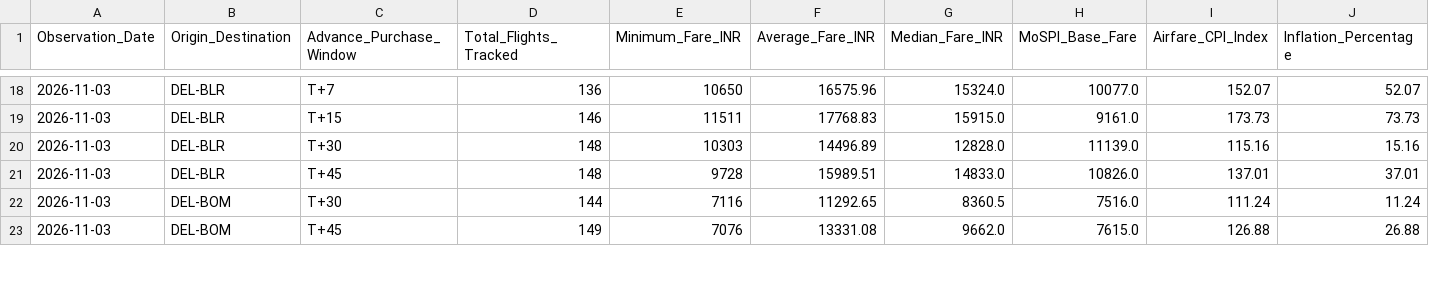
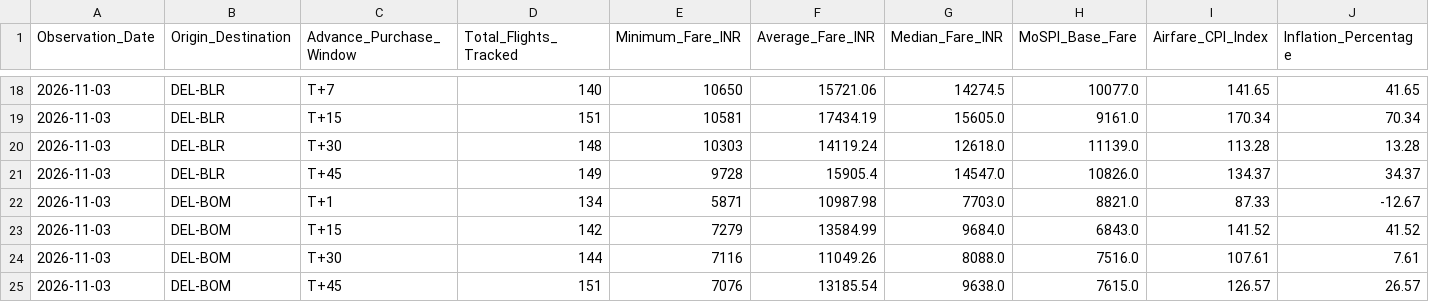
Before and after one commit to ayushbhagwanjadhav/mospi-airfare-index, a CSV file: data/mospi_cpi_report.csv, drawn as a sheet; only a part is shown, gaps mark what is left out; the diff covers the shown part only.

```diff
--- a/data/mospi_cpi_report.csv
+++ b/data/mospi_cpi_report.csv
@@ -18,6 +18,8 @@ Observation_Date,Origin_Destination,Advance_Purchase_Window,Total_Flights_Tracke
-2026-11-03,DEL-BLR,T+7,136,10650,16575.96,15324.0,10077.0,152.07,52.07
-2026-11-03,DEL-BLR,T+15,146,11511,17768.83,15915.0,9161.0,173.73,73.73
-2026-11-03,DEL-BLR,T+30,148,10303,14496.89,12828.0,11139.0,115.16,15.16
-2026-11-03,DEL-BLR,T+45,148,9728,15989.51,14833.0,10826.0,137.01,37.01
-2026-11-03,DEL-BOM,T+30,144,7116,11292.65,8360.5,7516.0,111.24,11.24
-2026-11-03,DEL-BOM,T+45,149,7076,13331.08,9662.0,7615.0,126.88,26.88
+2026-11-03,DEL-BLR,T+7,140,10650,15721.06,14274.5,10077.0,141.65,41.65
+2026-11-03,DEL-BLR,T+15,151,10581,17434.19,15605.0,9161.0,170.34,70.34
+2026-11-03,DEL-BLR,T+30,148,10303,14119.24,12618.0,11139.0,113.28,13.28
+2026-11-03,DEL-BLR,T+45,149,9728,15905.4,14547.0,10826.0,134.37,34.37
+2026-11-03,DEL-BOM,T+1,134,5871,10987.98,7703.0,8821.0,87.33,-12.67
+2026-11-03,DEL-BOM,T+15,142,7279,13584.99,9684.0,6843.0,141.52,41.52
+2026-11-03,DEL-BOM,T+30,144,7116,11049.26,8088.0,7516.0,107.61,7.61
+2026-11-03,DEL-BOM,T+45,151,7076,13185.54,9638.0,7615.0,126.57,26.57
```
Also changed, not shown: 101 edited cells elsewhere in this file, data/mospi_cpi_timeseries.csv, 2 other files.
